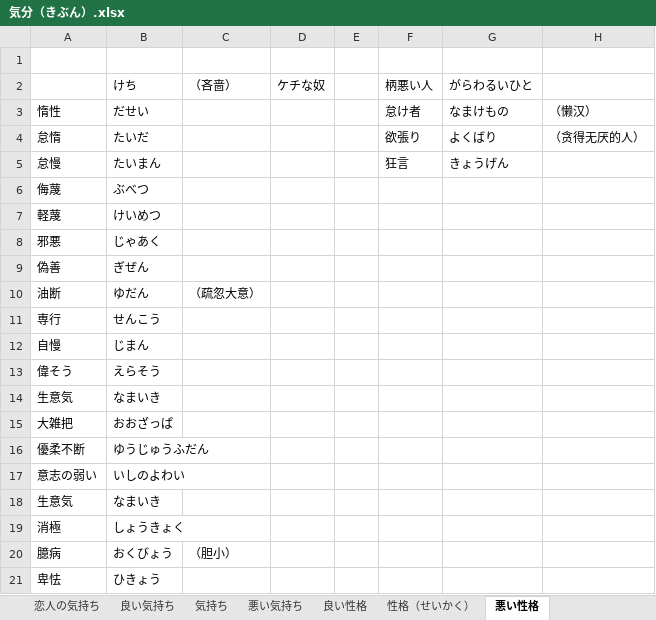
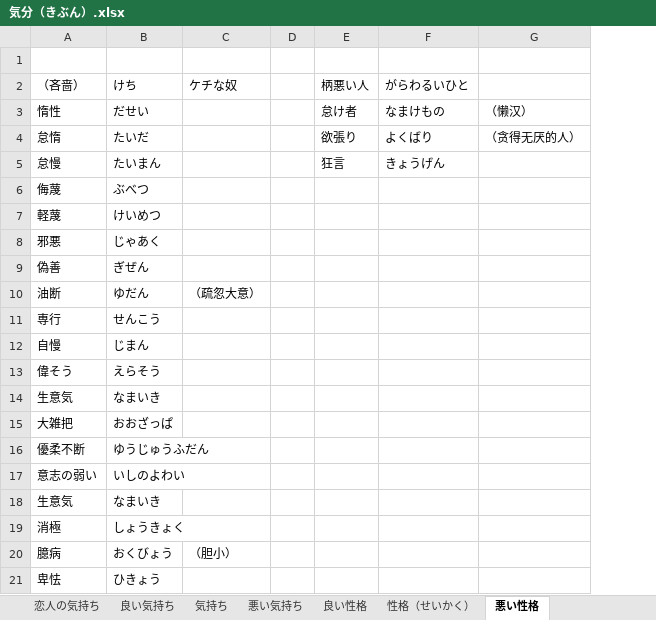
Before and after one commit to PaleBlue0619/Japanese, an Excel workbook: 気分（きぶん）.xlsx, sheet 悪い性格, drawn as a sheet; values as stored, in another font and other column widths than the file's, no borders; the diff names each change by its address in the sheet, - before the commit and + after, or states it on an @@ line.

```diff
--- a/気分（きぶん）.xlsx (sheet 悪い性格)
+++ b/気分（きぶん）.xlsx (sheet 悪い性格)
-column D (ケチな奴), empty
-A2: (empty)
+A2: （吝啬）
-C2: （吝啬）
+C2: ケチな奴
```
Also changed, not shown: sheet 気持ち, 商業（しょうぎょう）.xlsx, 地点（ちてん）.xlsx, 5 other files.
